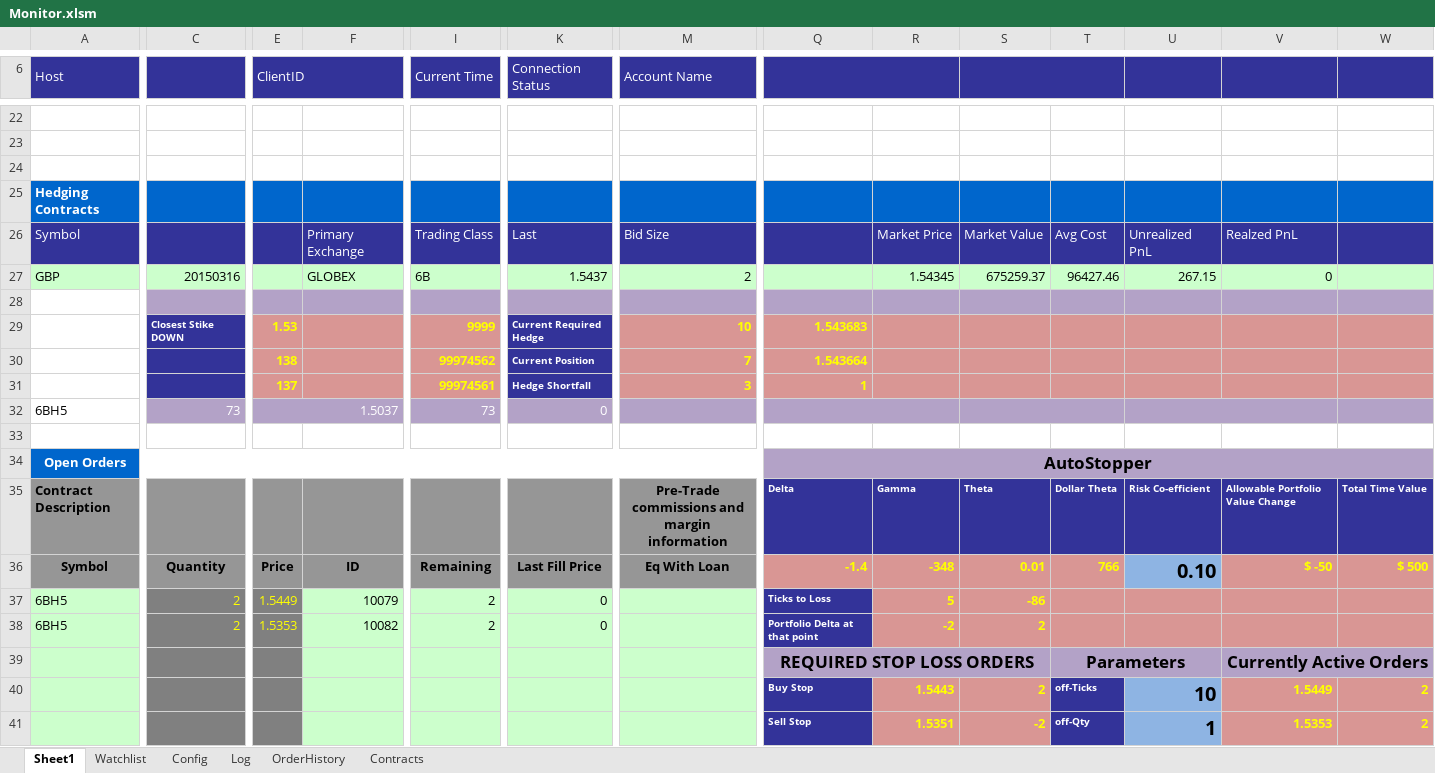
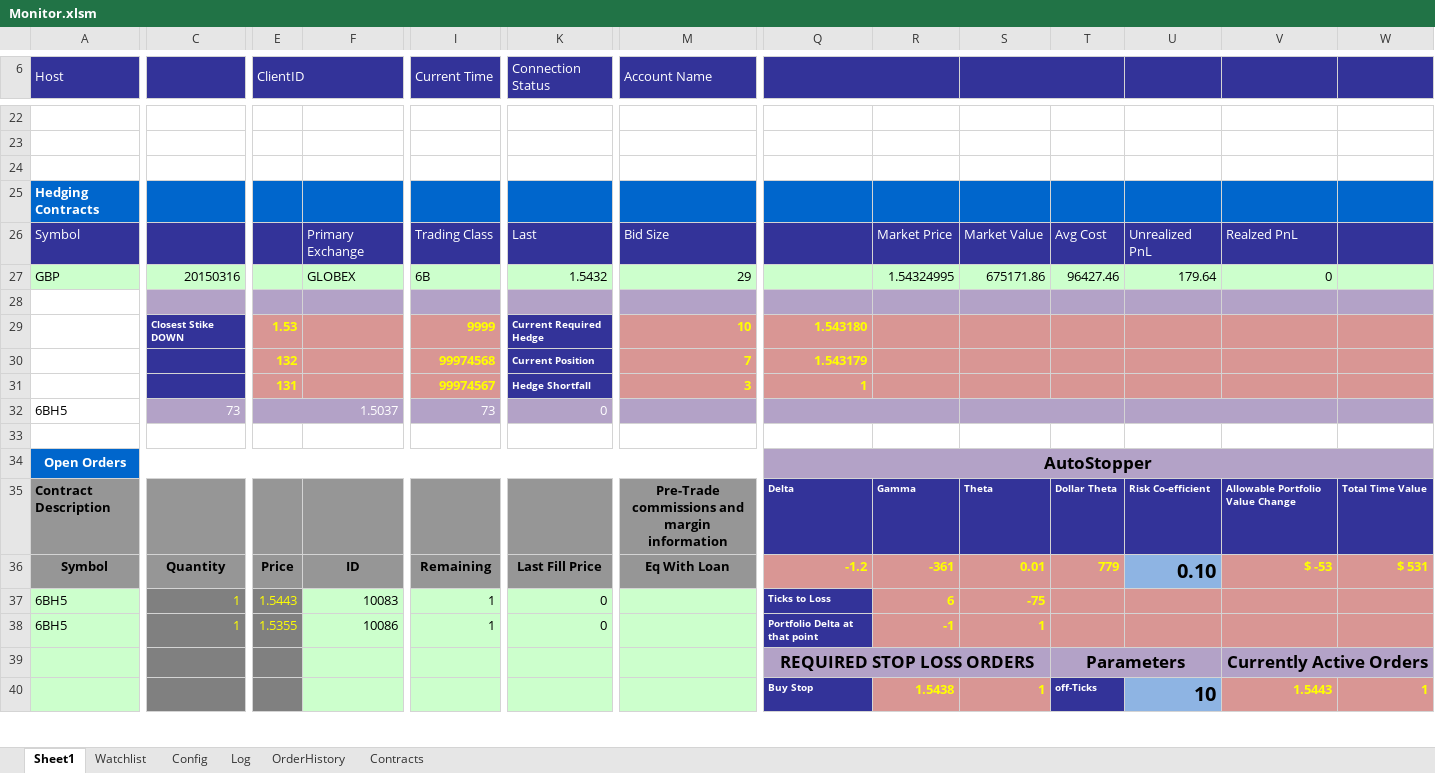
Before and after one commit to rssmith1/AFT-Production-Development, an Excel workbook: Monitor/Monitor.xlsm, sheet Sheet1, drawn as a sheet; only a part is shown, gaps mark what is left out; values as stored, in another font and other column widths than the file's, no borders; charts and pictures not drawn; removed rows and columns are numbered as before the commit, all else as after; rows hold the shown columns only; the diff covers the shown part only; the diff names each change by its address in the sheet, - before the commit and + after, or states it on an @@ line.

```diff
--- a/Monitor/Monitor.xlsm (sheet Sheet1)
+++ b/Monitor/Monitor.xlsm (sheet Sheet1)
-K27 (Connection Status): 1.5437
+K27 (Connection Status): 1.5432
-M27 (Account Name): 2
+M27 (Account Name): 29
-R27: 1.54345
+R27: 1.54324995
-S27: 675259.37
+S27: 675171.86
-U27: 267.15
+U27: 179.64
-Q29: 1.543683
+Q29: 1.543180
-E30 (ClientID): 138
+E30 (ClientID): 132
-I30 (Current Time): 99974562
+I30 (Current Time): 99974568
-Q30: 1.543664
+Q30: 1.543179
-E31 (ClientID): 137
+E31 (ClientID): 131
-I31 (Current Time): 99974561
+I31 (Current Time): 99974567
-Q36: -1.4
+Q36: -1.2
-R36: -348
+R36: -361
-T36: 766
+T36: 779
-V36: $ -50
+V36: $ -53
-W36: $ 500
+W36: $ 531
-C37:C38: 2
+C37:C38: 1
-E37 (ClientID): 1.5449
+E37 (ClientID): 1.5443
-F37: 10079
+F37: 10083
-I37:I38 (Current Time): 2
+I37:I38 (Current Time): 1
-R37: 5
+R37: 6
-S37: -86
+S37: -75
-E38 (ClientID): 1.5353
+E38 (ClientID): 1.5355
-F38: 10082
+F38: 10086
-R38: -2
+R38: -1
-S38: 2
+S38: 1
-row 40:  |  |  |  |  |  |  | Buy Stop | 1.5443 | 2 | off-Ticks | 10 | 1.5449 | 2
-row 41:  |  |  |  |  |  |  | Sell Stop | 1.5351 | -2 | off-Qty | 1 | 1.5353 | 2
+row 40:  |  |  |  |  |  |  | Buy Stop | 1.5438 | 1 | off-Ticks | 10 | 1.5443 | 1
```
Also changed, not shown: 2 added rows, 1 removed row and 26 edited cells elsewhere in this sheet, sheet Log, sheet OrderHistory, charts or pictures.
